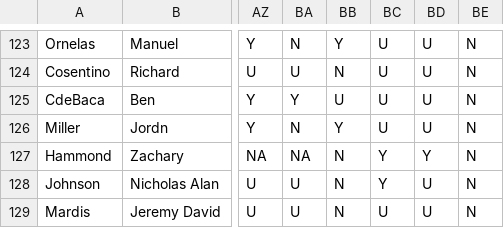
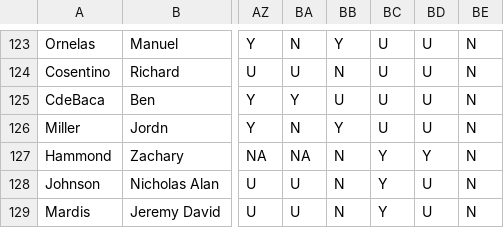
Before and after one commit to StreetCredSoftware/PKIC, a CSV file: DBs/PKIC_2015_v.0.99.04.csv, drawn as a sheet; only a part is shown, gaps mark what is left out; the diff names each change by its address in the sheet, - before the commit and + after, or states it on an @@ line.

Commit message:
Updated jeremy mardis to indicate video available

```diff
--- a/DBs/PKIC_2015_v.0.99.04.csv
+++ b/DBs/PKIC_2015_v.0.99.04.csv
-BC129: U
+BC129: Y
```
